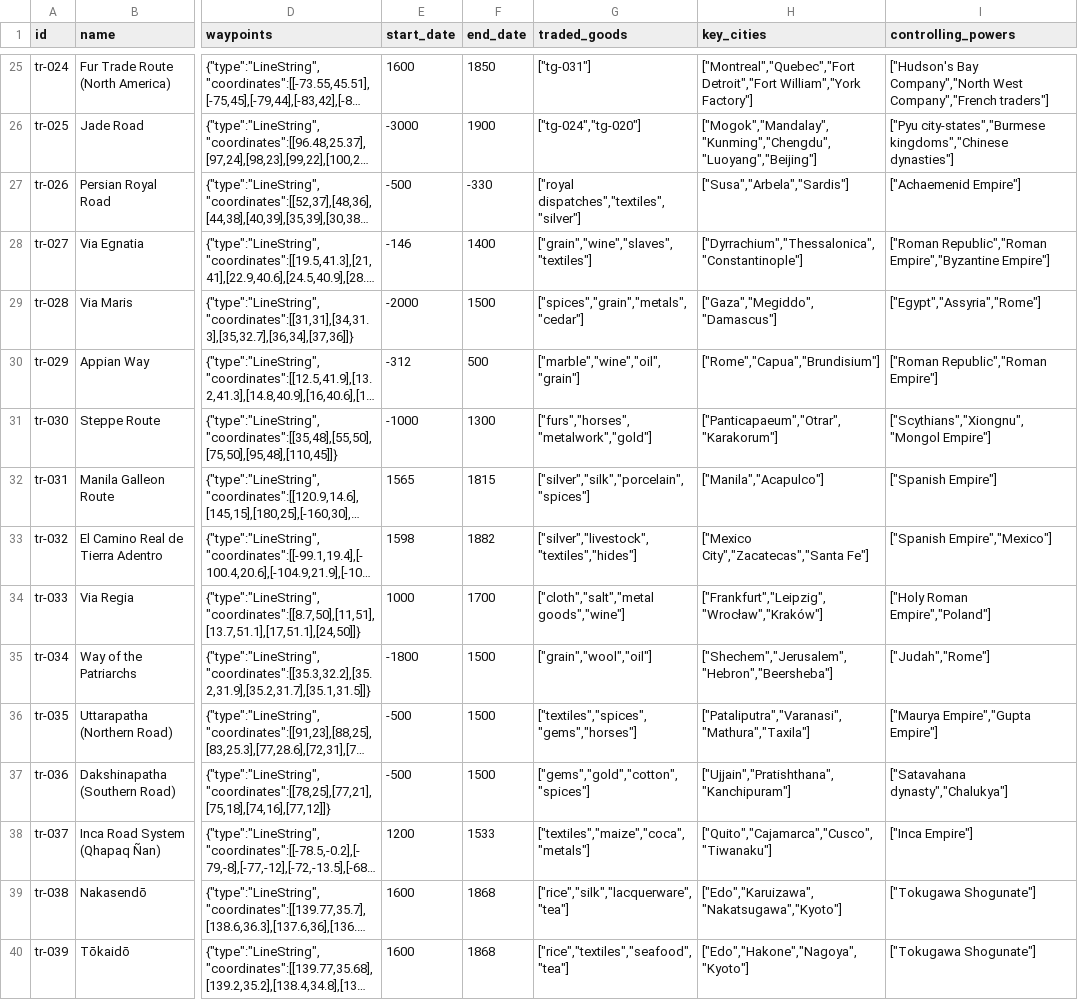
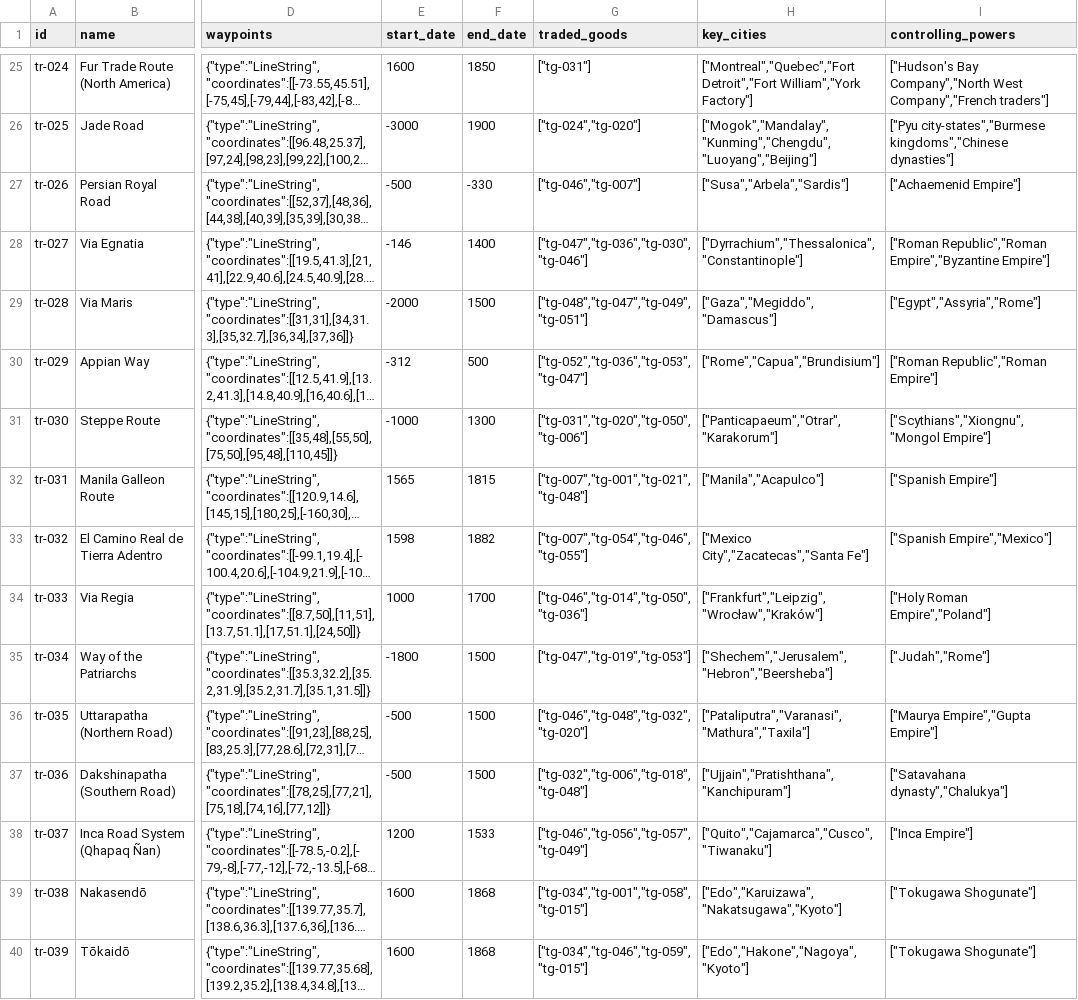
Before and after one commit to danieldekerlegand/pinakes, a TSV file: lexicons/trade-routes.tsv, drawn as a sheet; only a part is shown, gaps mark what is left out; long unchanged cells end in …; the diff names each change by its address in the sheet, - before the commit and + after, or states it on an @@ line.

```diff
--- a/lexicons/trade-routes.tsv
+++ b/lexicons/trade-routes.tsv
-G27 (traded_goods): ["royal dispatches","textiles","silver"]
+G27 (traded_goods): ["tg-046","tg-007"]
-G28 (traded_goods): ["grain","wine","slaves","textiles"]
+G28 (traded_goods): ["tg-047","tg-036","tg-030","tg-046"]
-G29 (traded_goods): ["spices","grain","metals","cedar"]
+G29 (traded_goods): ["tg-048","tg-047","tg-049","tg-051"]
-G30 (traded_goods): ["marble","wine","oil","grain"]
+G30 (traded_goods): ["tg-052","tg-036","tg-053","tg-047"]
-G31 (traded_goods): ["furs","horses","metalwork","gold"]
+G31 (traded_goods): ["tg-031","tg-020","tg-050","tg-006"]
-G32 (traded_goods): ["silver","silk","porcelain","spices"]
+G32 (traded_goods): ["tg-007","tg-001","tg-021","tg-048"]
-G33 (traded_goods): ["silver","livestock","textiles","hides"]
+G33 (traded_goods): ["tg-007","tg-054","tg-046","tg-055"]
-G34 (traded_goods): ["cloth","salt","metal goods","wine"]
+G34 (traded_goods): ["tg-046","tg-014","tg-050","tg-036"]
-G35 (traded_goods): ["grain","wool","oil"]
+G35 (traded_goods): ["tg-047","tg-019","tg-053"]
-G36 (traded_goods): ["textiles","spices","gems","horses"]
+G36 (traded_goods): ["tg-046","tg-048","tg-032","tg-020"]
-G37 (traded_goods): ["gems","gold","cotton","spices"]
+G37 (traded_goods): ["tg-032","tg-006","tg-018","tg-048"]
-G38 (traded_goods): ["textiles","maize","coca","metals"]
+G38 (traded_goods): ["tg-046","tg-056","tg-057","tg-049"]
-G39 (traded_goods): ["rice","silk","lacquerware","tea"]
+G39 (traded_goods): ["tg-034","tg-001","tg-058","tg-015"]
-G40 (traded_goods): ["rice","textiles","seafood","tea"]
+G40 (traded_goods): ["tg-034","tg-046","tg-059","tg-015"]
```
Also changed, not shown: lexicons/trade-goods.tsv, scripts/data/trade-routes-additions.tsv, 13 other files.
